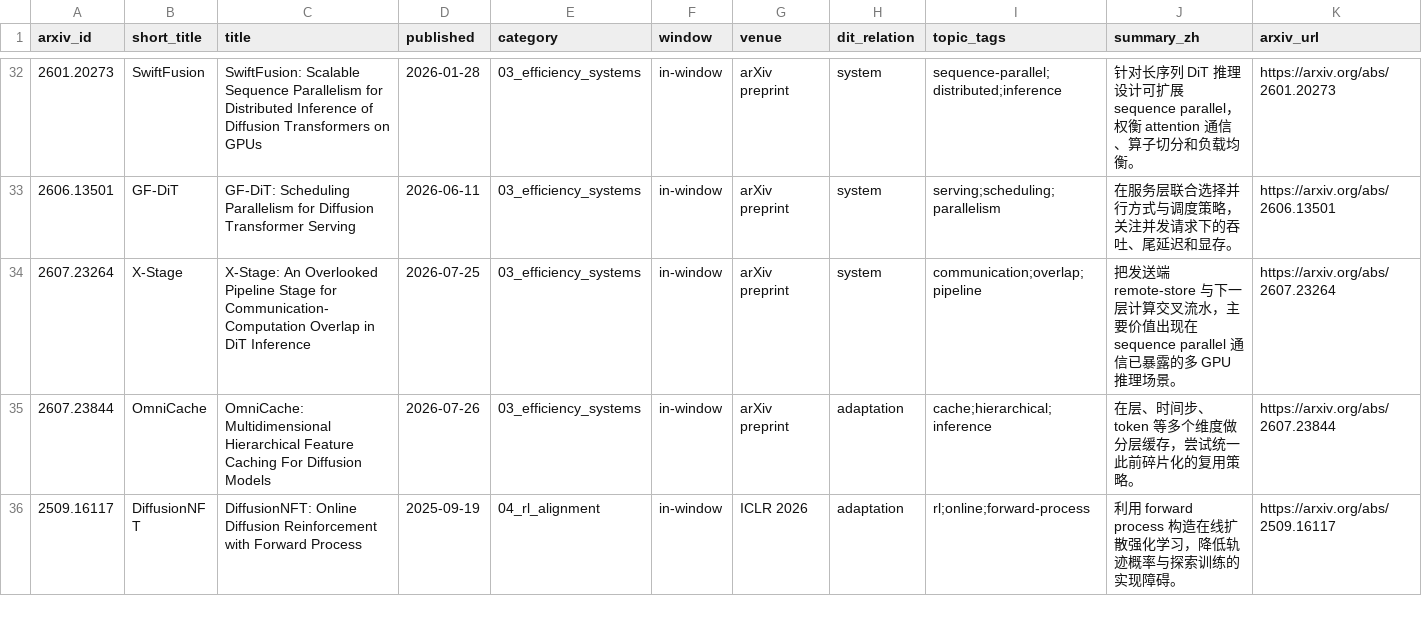
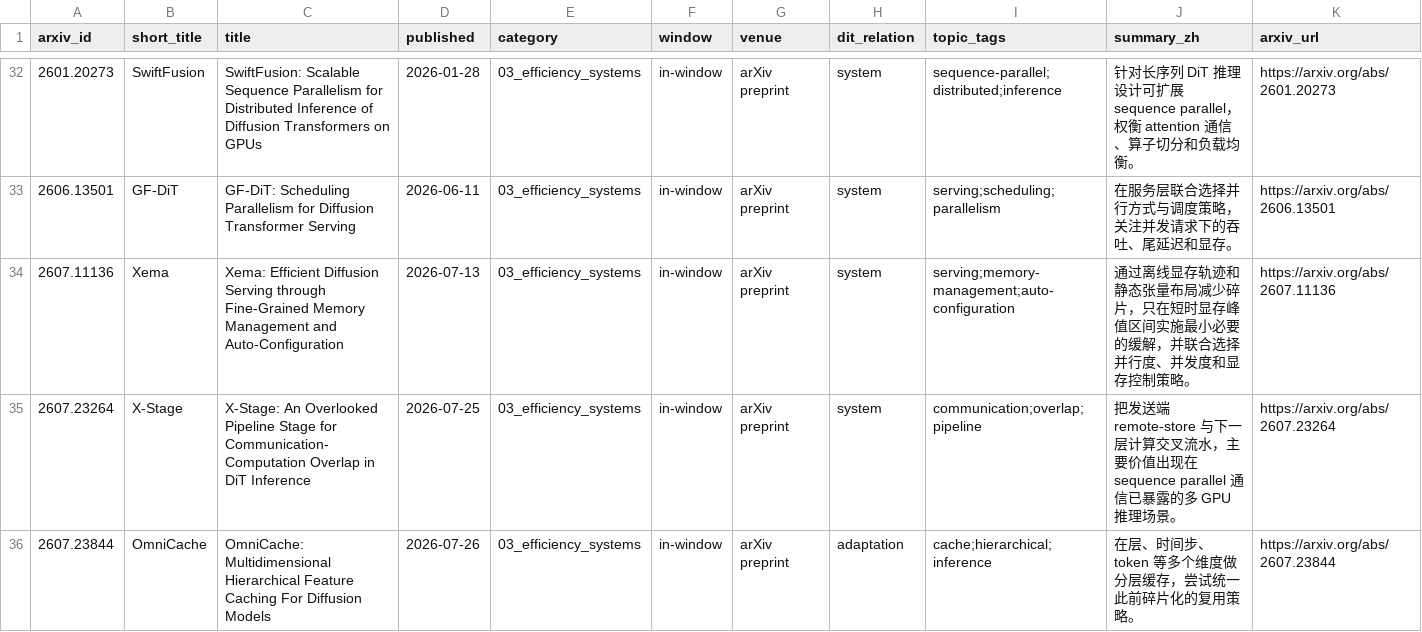
Before and after one commit to JasonChen9/dit-paper-landscape, a CSV file: catalog/papers.csv, drawn as a sheet; only a part is shown, gaps mark what is left out; the shorter side is filled out with more unchanged rows; rows hold the shown columns only; the diff names each change by its address in the sheet, - before the commit and + after, or states it on an @@ line.

Commit message:
Add Xema diffusion serving paper

```diff
--- a/catalog/papers.csv
+++ b/catalog/papers.csv
+row 34: 2607.11136 | Xema | Xema: Efficient Diffusion Serving through Fine-Grained Memory Management and Auto-Configuration | 2026-07-13 | 03_efficiency_systems | in-window | arXiv preprint | system | serving;memory-management;auto-configuration | 通过离线显存轨迹和静态张量布局减少碎片，只在短时显存峰值区间实施最小必要的缓解，并联合选择并行度、并发度和显存控制策略。 | https://arxiv.org/abs/2607.11136
```
Also changed, not shown: 5 other files.
